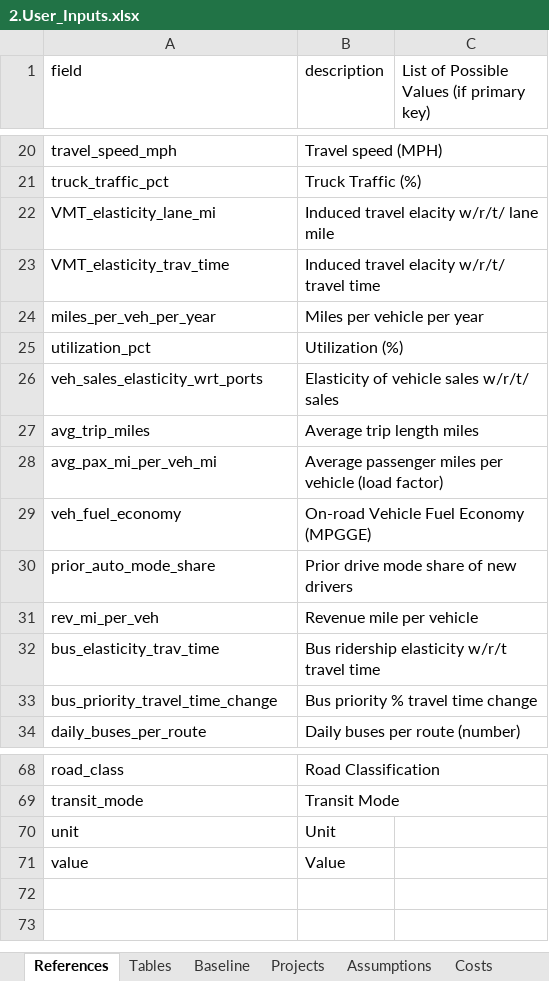
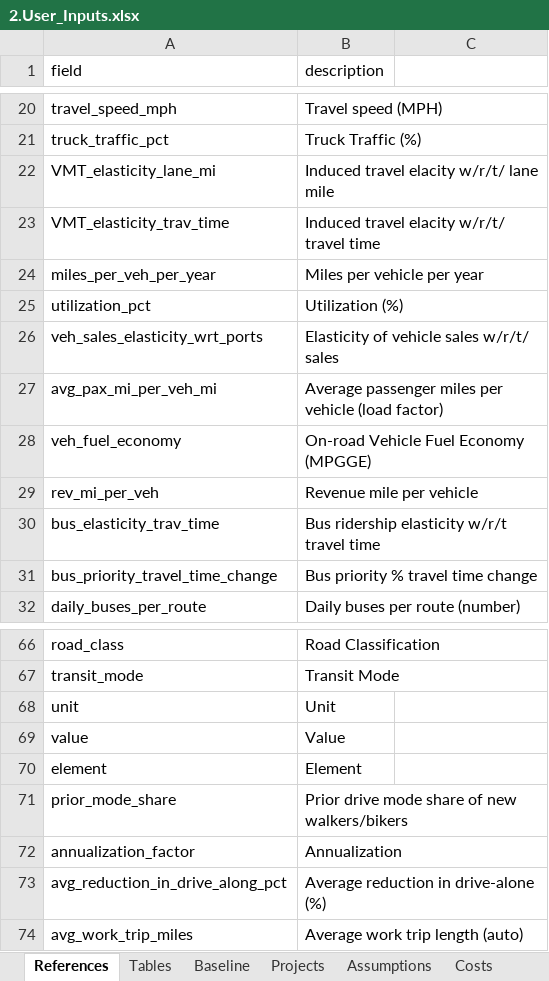
Before and after one commit to camsys/TEACART, an Excel workbook: data/2.User_Inputs.xlsx, sheet References, drawn as a sheet; only a part is shown, gaps mark what is left out; values as stored, in another font and other column widths than the file's, no borders; table styles not drawn; removed rows and columns are numbered as before the commit, all else as after; the diff names each change by its address in the sheet, - before the commit and + after, or states it on an @@ line.

```diff
--- a/data/2.User_Inputs.xlsx (sheet References)
+++ b/data/2.User_Inputs.xlsx (sheet References)
-C1: List of Possible Values (if primary key)
+C1: (empty)
-row 27: avg_trip_miles | Average trip length miles
-row 30: prior_auto_mode_share | Prior drive mode share of new drivers
+row 70: element | Element
+row 71: prior_mode_share | Prior drive mode share of new walkers/bikers
+row 72: annualization_factor | Annualization
+row 73: avg_reduction_in_drive_along_pct | Average reduction in drive-alone (%)
+row 74: avg_work_trip_miles | Average work trip length (auto)
```
Also changed, not shown: sheet Assumptions, sheet Tables, sheet Costs, 2 other files.
